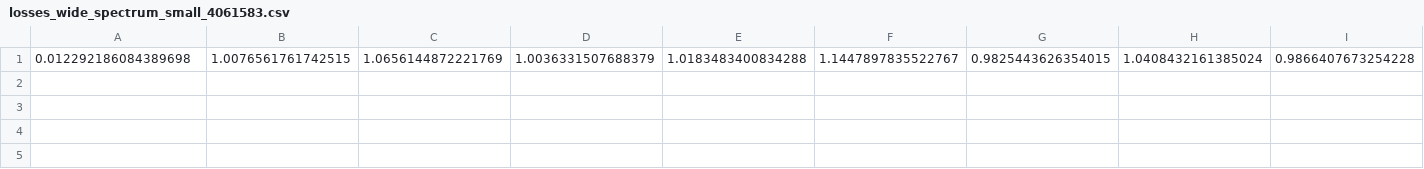
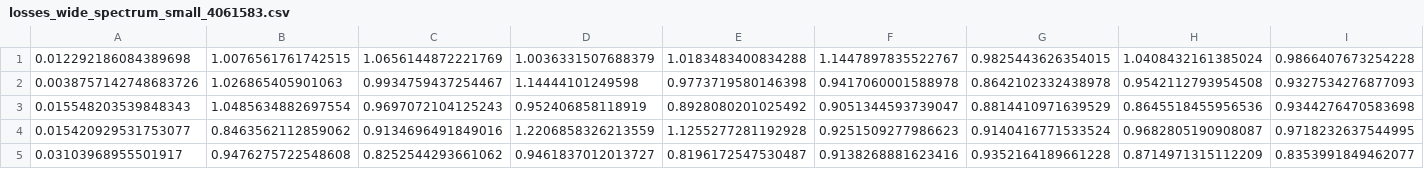
Before and after one commit to paullintilhac/boolean_function_sensitivity, a CSV file: hahn/d_64-f_8-l_1-h_8/losses_wide_spectrum_small_4061583.csv, drawn as a sheet; only a part is shown; rows hold the shown columns only; the diff names each change by its address in the sheet, - before the commit and + after, or states it on an @@ line.

```diff
--- a/hahn/d_64-f_8-l_1-h_8/losses_wide_spectrum_small_4061583.csv
+++ b/hahn/d_64-f_8-l_1-h_8/losses_wide_spectrum_small_4061583.csv
+row 2: 0.0038757142748683726 | 1.026865405901063 | 0.9934759437254467 | 1.14444101249598 | 0.9773719580146398 | 0.9417060001588978 | 0.8642102332438978 | 0.9542112793954508 | 0.9327534276877093
+row 3: 0.015548203539848343 | 1.0485634882697554 | 0.9697072104125243 | 0.952406858118919 | 0.8928080201025492 | 0.9051344593739047 | 0.8814410971639529 | 0.8645518455956536 | 0.9344276470583698
+row 4: 0.015420929531753077 | 0.8463562112859062 | 0.9134696491849016 | 1.2206858326213559 | 1.1255277281192928 | 0.9251509277986623 | 0.9140416771533524 | 0.9682805190908087 | 0.9718232637544995
+row 5: 0.03103968955501917 | 0.9476275722548608 | 0.8252544293661062 | 0.9461837012013727 | 0.8196172547530487 | 0.9138268881623416 | 0.9352164189661228 | 0.8714971315112209 | 0.8353991849462077
```
Also changed, not shown: 4 other files.
